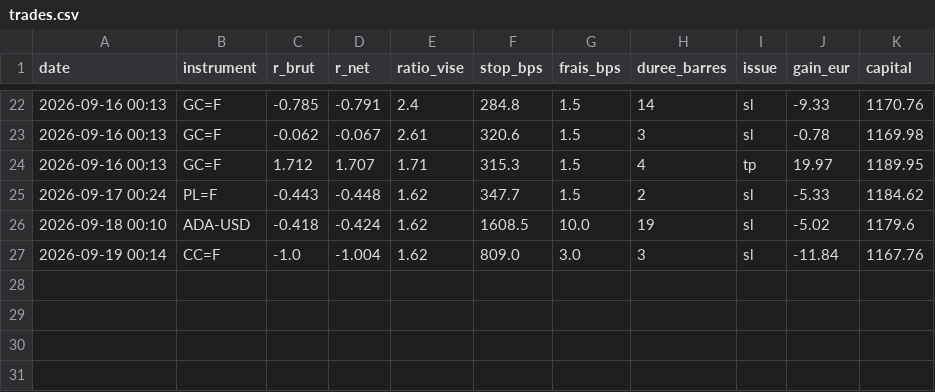
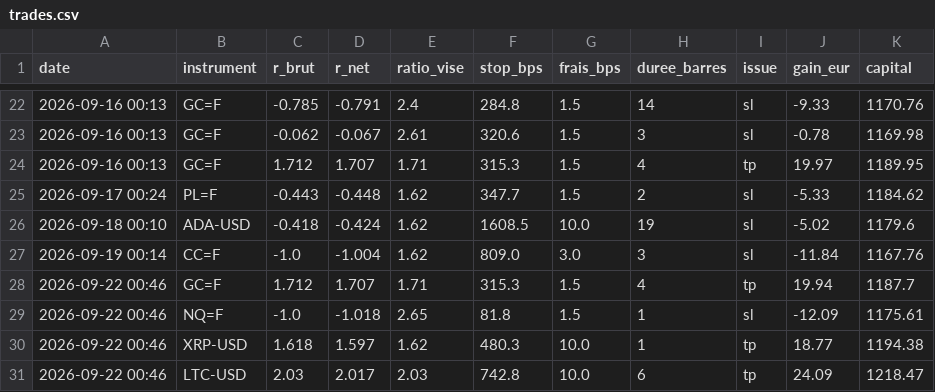
Before and after one commit to ohnonpaslui/bot-ote, a CSV file: trades.csv, drawn as a sheet; only a part is shown, gaps mark what is left out; the diff names each change by its address in the sheet, - before the commit and + after, or states it on an @@ line.

```diff
--- a/trades.csv
+++ b/trades.csv
+row 28: 2026-09-22 00:46 | GC=F | 1.712 | 1.707 | 1.71 | 315.3 | 1.5 | 4 | tp | 19.94 | 1187.7
+row 29: 2026-09-22 00:46 | NQ=F | -1.0 | -1.018 | 2.65 | 81.8 | 1.5 | 1 | sl | -12.09 | 1175.61
+row 30: 2026-09-22 00:46 | XRP-USD | 1.618 | 1.597 | 1.62 | 480.3 | 10.0 | 1 | tp | 18.77 | 1194.38
+row 31: 2026-09-22 00:46 | LTC-USD | 2.03 | 2.017 | 2.03 | 742.8 | 10.0 | 6 | tp | 24.09 | 1218.47
```
Also changed, not shown: 1 other file.
